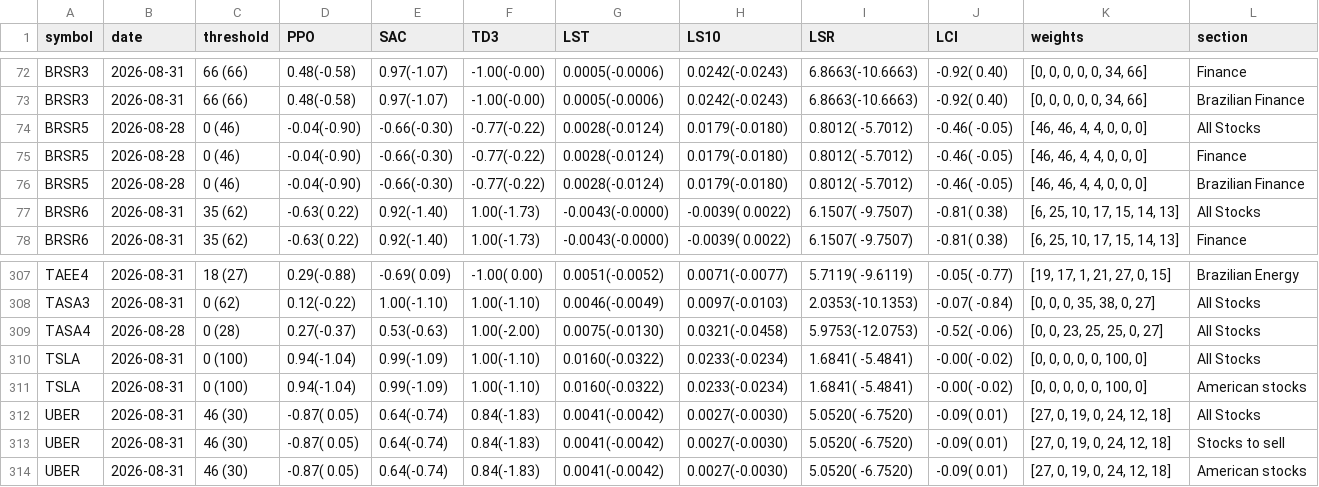
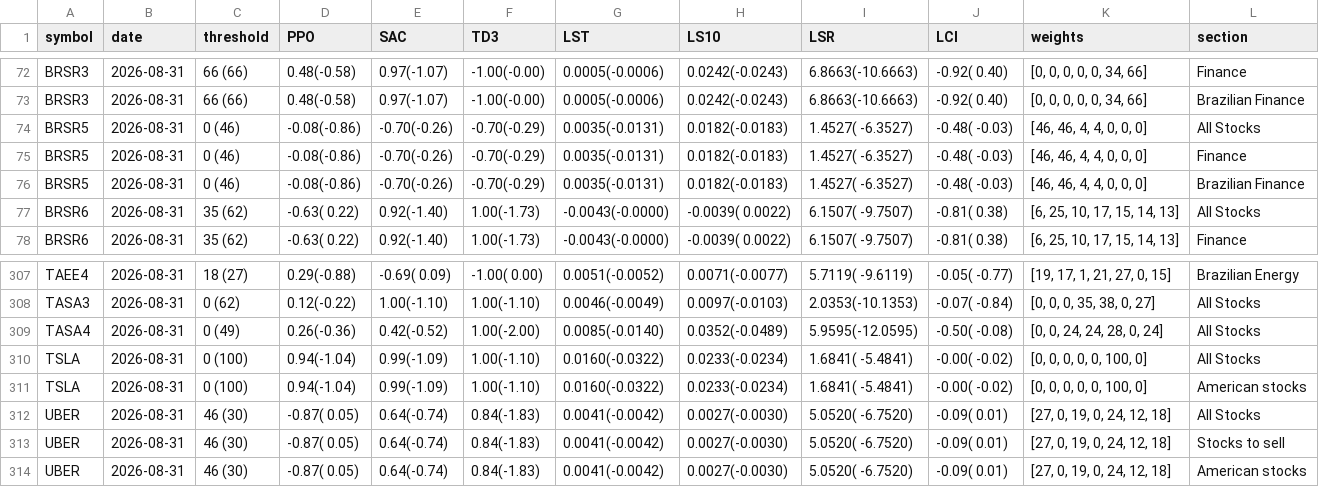
Before and after one commit to eSehnem/esehnem.github.io, a CSV file: summary_for_SELL.csv, drawn as a sheet; only a part is shown, gaps mark what is left out.

Commit message:
Update summary_for_SELL.csv (automation)

```diff
--- a/summary_for_SELL.csv
+++ b/summary_for_SELL.csv
@@ -73,5 +73,5 @@ BRSR3,2026-08-31,66 (66),0.48(-0.58),0.97(-1.07),-1.00(-0.00),0.0005(-0.0006),0.
 BRSR3,2026-08-31,66 (66),0.48(-0.58),0.97(-1.07),-1.00(-0.00),0.0005(-0.0006),0.0242(-0.0243),6.8663(-10.6663),-0.92(  0.40),"[0, 0, 0, 0, 0, 34, 66]",Brazilian Finance
-BRSR5,2026-08-28,0 (46),-0.04(-0.90),-0.66(-0.30),-0.77(-0.22),0.0028(-0.0124),0.0179(-0.0180),0.8012( -5.7012),-0.46( -0.05),"[46, 46, 4, 4, 0, 0, 0]",All Stocks
-BRSR5,2026-08-28,0 (46),-0.04(-0.90),-0.66(-0.30),-0.77(-0.22),0.0028(-0.0124),0.0179(-0.0180),0.8012( -5.7012),-0.46( -0.05),"[46, 46, 4, 4, 0, 0, 0]",Finance
-BRSR5,2026-08-28,0 (46),-0.04(-0.90),-0.66(-0.30),-0.77(-0.22),0.0028(-0.0124),0.0179(-0.0180),0.8012( -5.7012),-0.46( -0.05),"[46, 46, 4, 4, 0, 0, 0]",Brazilian Finance
+BRSR5,2026-08-31,0 (46),-0.08(-0.86),-0.70(-0.26),-0.70(-0.29),0.0035(-0.0131),0.0182(-0.0183),1.4527( -6.3527),-0.48( -0.03),"[46, 46, 4, 4, 0, 0, 0]",All Stocks
+BRSR5,2026-08-31,0 (46),-0.08(-0.86),-0.70(-0.26),-0.70(-0.29),0.0035(-0.0131),0.0182(-0.0183),1.4527( -6.3527),-0.48( -0.03),"[46, 46, 4, 4, 0, 0, 0]",Finance
+BRSR5,2026-08-31,0 (46),-0.08(-0.86),-0.70(-0.26),-0.70(-0.29),0.0035(-0.0131),0.0182(-0.0183),1.4527( -6.3527),-0.48( -0.03),"[46, 46, 4, 4, 0, 0, 0]",Brazilian Finance
 BRSR6,2026-08-31,35 (62),-0.63( 0.22),0.92(-1.40),1.00(-1.73),-0.0043(-0.0000),-0.0039( 0.0022),6.1507( -9.7507),-0.81(  0.38),"[6, 25, 10, 17, 15, 14, 13]",All Stocks
@@ -308,3 +308,3 @@ TAEE4,2026-08-31,18 (27),0.29(-0.88),-0.69( 0.09),-1.00( 0.00),0.0051(-0.0052),0
 TASA3,2026-08-31,0 (62),0.12(-0.22),1.00(-1.10),1.00(-1.10),0.0046(-0.0049),0.0097(-0.0103),2.0353(-10.1353),-0.07( -0.84),"[0, 0, 0, 35, 38, 0, 27]",All Stocks
-TASA4,2026-08-28,0 (28),0.27(-0.37),0.53(-0.63),1.00(-2.00),0.0075(-0.0130),0.0321(-0.0458),5.9753(-12.0753),-0.52( -0.06),"[0, 0, 23, 25, 25, 0, 27]",All Stocks
+TASA4,2026-08-31,0 (49),0.26(-0.36),0.42(-0.52),1.00(-2.00),0.0085(-0.0140),0.0352(-0.0489),5.9595(-12.0595),-0.50( -0.08),"[0, 0, 24, 24, 28, 0, 24]",All Stocks
 TSLA,2026-08-31,0 (100),0.94(-1.04),0.99(-1.09),1.00(-1.10),0.0160(-0.0322),0.0233(-0.0234),1.6841( -5.4841),-0.00( -0.02),"[0, 0, 0, 0, 0, 100, 0]",All Stocks
```
